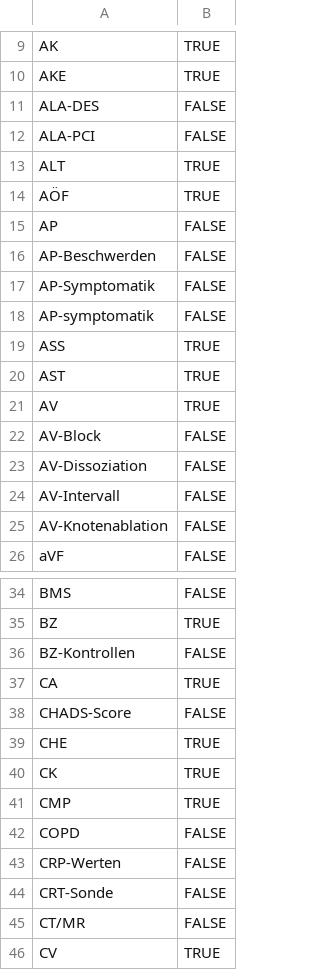
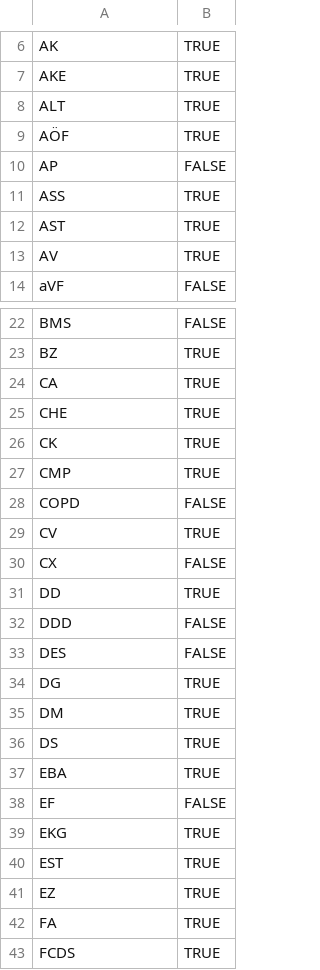
Before and after one commit to bst-mug/acres, a TSV file: resources/detection_standard.tsv, drawn as a sheet; only a part is shown, gaps mark what is left out; the shorter side is filled out with more unchanged rows; the diff covers the shown part only.

```diff
--- a/resources/detection_standard.tsv
+++ b/resources/detection_standard.tsv
@@ -10,4 +7,2 @@ AK	TRUE
 AKE	TRUE
-ALA-DES	FALSE
-ALA-PCI	FALSE
 ALT	TRUE
@@ -15,5 +10,2 @@ AÖF	TRUE
 AP	FALSE
-AP-Beschwerden	FALSE
-AP-Symptomatik	FALSE
-AP-symptomatik	FALSE
 ASS	TRUE
@@ -21,6 +13,2 @@ AST	TRUE
 AV	TRUE
-AV-Block	FALSE
-AV-Dissoziation	FALSE
-AV-Intervall	FALSE
-AV-Knotenablation	FALSE
 aVF	FALSE
@@ -35,5 +23,3 @@ BMS	FALSE
 BZ	TRUE
-BZ-Kontrollen	FALSE
 CA	TRUE
-CHADS-Score	FALSE
 CHE	TRUE
@@ -42,5 +28,2 @@ CMP	TRUE
 COPD	FALSE
-CRP-Werten	FALSE
-CRT-Sonde	FALSE
-CT/MR	FALSE
 CV	TRUE
```
Also changed, not shown: 52 removed rows elsewhere in this file, resources/expansion_standard.tsv, 2 other files.
